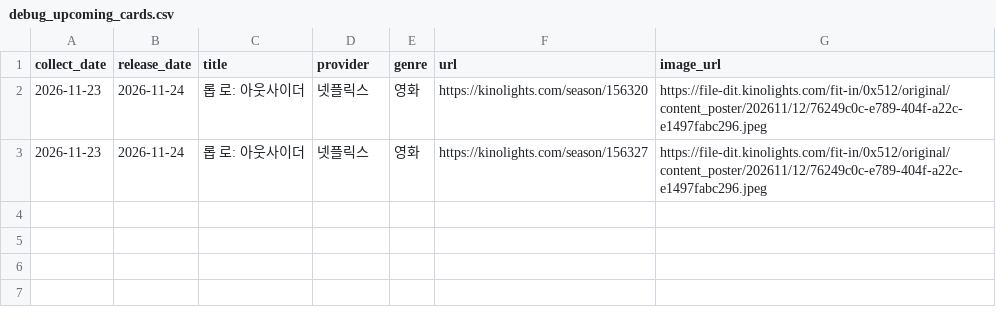
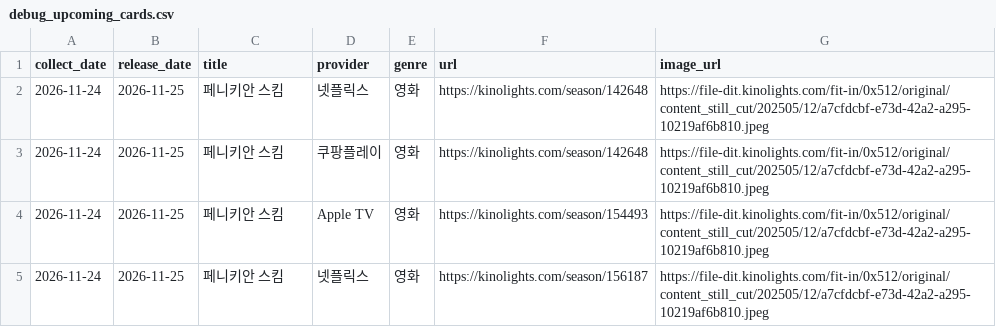
Before and after one commit to cig7624-art/kino-ranking, a CSV file: debug_upcoming_cards.csv, drawn as a sheet.

```diff
--- a/debug_upcoming_cards.csv
+++ b/debug_upcoming_cards.csv
@@ -1,3 +1,5 @@
 collect_date,release_date,title,provider,genre,url,image_url
-2026-11-23,2026-11-24,롭 로: 아웃사이더,넷플릭스,영화,https://kinolights.com/season/156320,https://file-dit.kinolights.com/fit-in/0x512/original/content_poster/202611/12/76249c0c-e789-404f-a22c-e1497fabc296.jpeg
-2026-11-23,2026-11-24,롭 로: 아웃사이더,넷플릭스,영화,https://kinolights.com/season/156327,https://file-dit.kinolights.com/fit-in/0x512/original/content_poster/202611/12/76249c0c-e789-404f-a22c-e1497fabc296.jpeg
+2026-11-24,2026-11-25,페니키안 스킴,넷플릭스,영화,https://kinolights.com/season/142648,https://file-dit.kinolights.com/fit-in/0x512/original/content_still_cut/202505/12/a7cfdcbf-e73d-42a2-a295-10219af6b810.jpeg
+2026-11-24,2026-11-25,페니키안 스킴,쿠팡플레이,영화,https://kinolights.com/season/142648,https://file-dit.kinolights.com/fit-in/0x512/original/content_still_cut/202505/12/a7cfdcbf-e73d-42a2-a295-10219af6b810.jpeg
+2026-11-24,2026-11-25,페니키안 스킴,Apple TV,영화,https://kinolights.com/season/154493,https://file-dit.kinolights.com/fit-in/0x512/original/content_still_cut/202505/12/a7cfdcbf-e73d-42a2-a295-10219af6b810.jpeg
+2026-11-24,2026-11-25,페니키안 스킴,넷플릭스,영화,https://kinolights.com/season/156187,https://file-dit.kinolights.com/fit-in/0x512/original/content_still_cut/202505/12/a7cfdcbf-e73d-42a2-a295-10219af6b810.jpeg
```
Also changed, not shown: upcoming_releases.csv, 3 other files.
